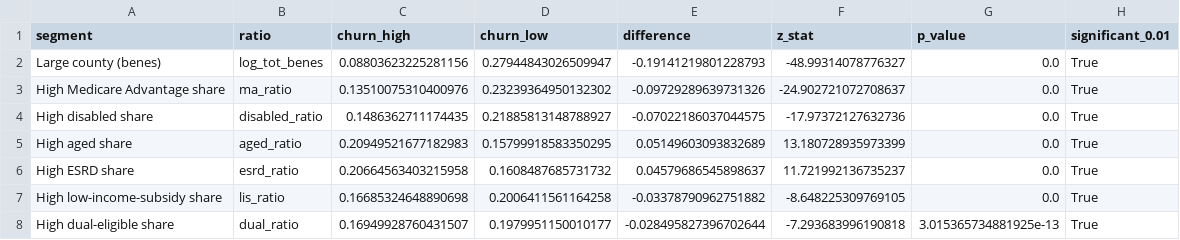
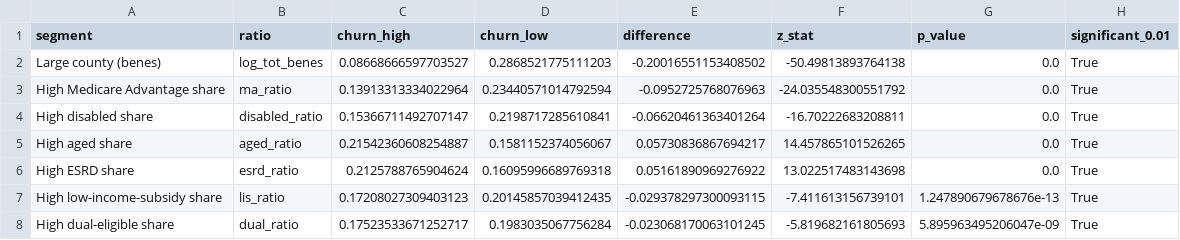
Before and after one commit to HiralR2931/churn-prediction, a CSV file: medicare-churn/outputs/reports/segment_ztests.csv, drawn as a sheet.

Commit message:
Reframe Medicare project around Medicare Advantage switching
- Add county-level Original Medicare -> MA switching analysis (Dec -> Feb
  windows, 2013-2025): national trend from CMS national rows, adoption curve,
  state table, per-season correlates.
- Add walk-forward backtest of four forecasters (2019-2024) and a
  Dec 2025 -> Feb 2026 county outlook using the county + state blend.
- Add README charts (docs/) and an interactive D3 report (site/) published
  with GitHub Pages.
- Fix prior_window_change: it was the 12-month change, not last year's
  Dec -> Feb change (pandas pipeline and both Databricks notebooks).
- Drop statewide "Unknown" pseudo-counties (FIPS xx999) and make the
  had_suppression flag per row.
- Regenerate all outputs; rewrite both READMEs around the findings.

```diff
--- a/medicare-churn/outputs/reports/segment_ztests.csv
+++ b/medicare-churn/outputs/reports/segment_ztests.csv
@@ -1,8 +1,8 @@
 segment,ratio,churn_high,churn_low,difference,z_stat,p_value,significant_0.01
-Large county (benes),log_tot_benes,0.08803623225281156,0.27944843026509947,-0.19141219801228793,-48.99314078776327,0.0,True
-High Medicare Advantage share,ma_ratio,0.13510075310400976,0.23239364950132302,-0.09729289639731326,-24.902721072708637,0.0,True
-High disabled share,disabled_ratio,0.1486362711174435,0.21885813148788927,-0.07022186037044575,-17.97372127632736,0.0,True
-High aged share,aged_ratio,0.20949521677182983,0.15799918583350295,0.05149603093832689,13.180728935973399,0.0,True
-High ESRD share,esrd_ratio,0.20664563403215958,0.1608487685731732,0.04579686545898637,11.721992136735237,0.0,True
-High low-income-subsidy share,lis_ratio,0.16685324648890698,0.2006411561164258,-0.03378790962751882,-8.648225309769105,0.0,True
-High dual-eligible share,dual_ratio,0.16949928760431507,0.1979951150010177,-0.028495827396702644,-7.293683996190818,3.015365734881925e-13,True
+Large county (benes),log_tot_benes,0.08668666597703527,0.2868521775111203,-0.20016551153408502,-50.49813893764138,0.0,True
+High Medicare Advantage share,ma_ratio,0.13913313334022964,0.23440571014792594,-0.0952725768076963,-24.035548300551792,0.0,True
+High disabled share,disabled_ratio,0.15366711492707147,0.2198717285610841,-0.06620461363401264,-16.70222683208811,0.0,True
+High aged share,aged_ratio,0.21542360608254887,0.1581152374056067,0.05730836867694217,14.457865101526265,0.0,True
+High ESRD share,esrd_ratio,0.2125788765904624,0.16095996689769318,0.05161890969276922,13.022517483143698,0.0,True
+High low-income-subsidy share,lis_ratio,0.17208027309403123,0.20145857039412435,-0.029378297300093115,-7.411613156739101,1.247890679678676e-13,True
+High dual-eligible share,dual_ratio,0.17523533671252717,0.1983035067756284,-0.023068170063101245,-5.819682161805693,5.895963495206047e-09,True
```
Also changed, not shown: medicare-churn/outputs/reports/feature_churn_correlation.csv, medicare-churn/outputs/reports/feature_importance.csv, 36 other files.
